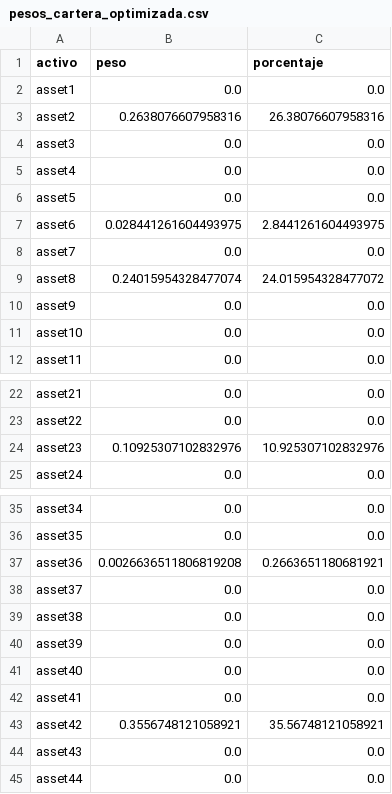
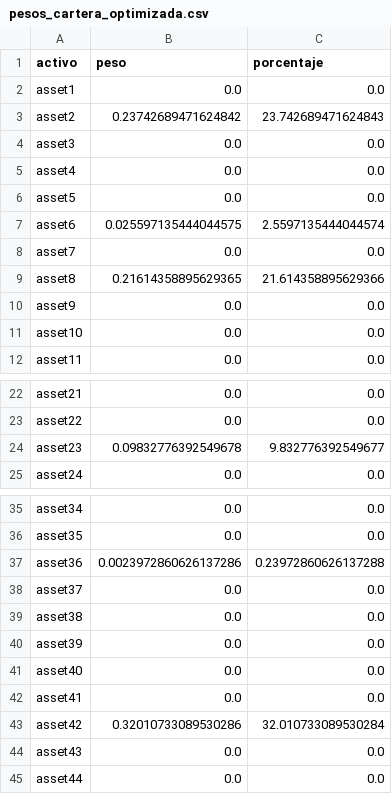
Before and after one commit to Romequinco/TAREA_GESTION_CARTERAS, a CSV file: notebooks_demostracion/outputs/pesos_cartera_optimizada.csv, drawn as a sheet; only a part is shown, gaps mark what is left out.

```diff
--- a/notebooks_demostracion/outputs/pesos_cartera_optimizada.csv
+++ b/notebooks_demostracion/outputs/pesos_cartera_optimizada.csv
@@ -2,3 +2,3 @@ activo,peso,porcentaje
 asset1,0.0,0.0
-asset2,0.2638076607958316,26.38076607958316
+asset2,0.23742689471624842,23.742689471624843
 asset3,0.0,0.0
@@ -6,5 +6,5 @@ asset4,0.0,0.0
 asset5,0.0,0.0
-asset6,0.028441261604493975,2.8441261604493975
+asset6,0.025597135444044575,2.5597135444044574
 asset7,0.0,0.0
-asset8,0.24015954328477074,24.015954328477072
+asset8,0.21614358895629365,21.614358895629366
 asset9,0.0,0.0
@@ -23,3 +23,3 @@ asset21,0.0,0.0
 asset22,0.0,0.0
-asset23,0.10925307102832976,10.925307102832976
+asset23,0.09832776392549678,9.832776392549677
 asset24,0.0,0.0
@@ -36,3 +36,3 @@ asset34,0.0,0.0
 asset35,0.0,0.0
-asset36,0.0026636511806819208,0.2663651180681921
+asset36,0.0023972860626137286,0.23972860626137288
 asset37,0.0,0.0
@@ -42,3 +42,3 @@ asset40,0.0,0.0
 asset41,0.0,0.0
-asset42,0.3556748121058921,35.56748121058921
+asset42,0.32010733089530286,32.010733089530284
 asset43,0.0,0.0
```
Also changed, not shown: 3 other files.
